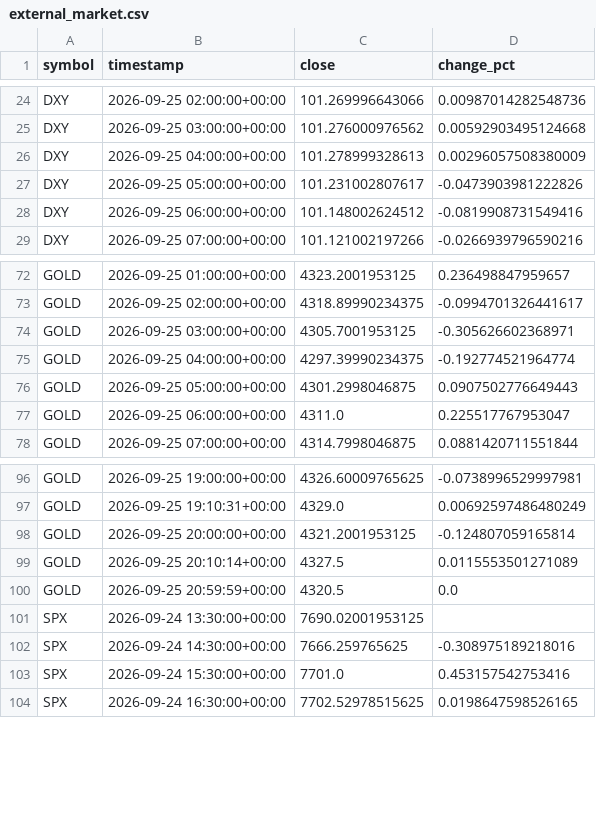
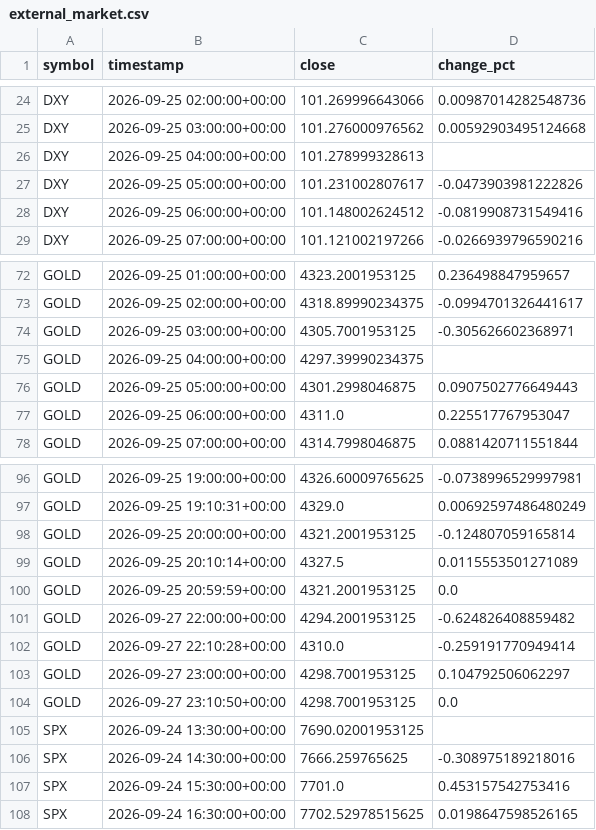
Before and after one commit to nitroIm/argus-core, a CSV file: crypto/learn/export/external_market.csv, drawn as a sheet; only a part is shown, gaps mark what is left out.

Commit message:
ARGUS: learn update [skip ci]

```diff
--- a/crypto/learn/export/external_market.csv
+++ b/crypto/learn/export/external_market.csv
@@ -25,3 +25,3 @@ DXY,2026-09-25 02:00:00+00:00,101.269996643066,0.00987014282548736
 DXY,2026-09-25 03:00:00+00:00,101.276000976562,0.00592903495124668
-DXY,2026-09-25 04:00:00+00:00,101.278999328613,0.00296057508380009
+DXY,2026-09-25 04:00:00+00:00,101.278999328613,
 DXY,2026-09-25 05:00:00+00:00,101.231002807617,-0.0473903981222826
@@ -74,3 +74,3 @@ GOLD,2026-09-25 02:00:00+00:00,4318.89990234375,-0.0994701326441617
 GOLD,2026-09-25 03:00:00+00:00,4305.7001953125,-0.305626602368971
-GOLD,2026-09-25 04:00:00+00:00,4297.39990234375,-0.192774521964774
+GOLD,2026-09-25 04:00:00+00:00,4297.39990234375,
 GOLD,2026-09-25 05:00:00+00:00,4301.2998046875,0.0907502776649443
@@ -99,3 +99,7 @@ GOLD,2026-09-25 20:00:00+00:00,4321.2001953125,-0.124807059165814
 GOLD,2026-09-25 20:10:14+00:00,4327.5,0.0115553501271089
-GOLD,2026-09-25 20:59:59+00:00,4320.5,0.0
+GOLD,2026-09-25 20:59:59+00:00,4321.2001953125,0.0
+GOLD,2026-09-27 22:00:00+00:00,4294.2001953125,-0.624826408859482
+GOLD,2026-09-27 22:10:28+00:00,4310.0,-0.259191770949414
+GOLD,2026-09-27 23:00:00+00:00,4298.7001953125,0.104792506062297
+GOLD,2026-09-27 23:10:50+00:00,4298.7001953125,0.0
 SPX,2026-09-24 13:30:00+00:00,7690.02001953125,
```
Also changed, not shown: 9 other files.
